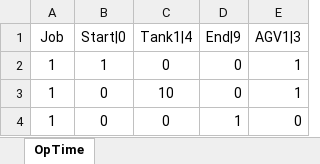
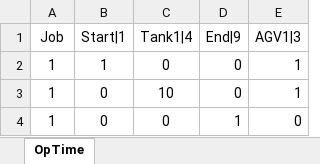
Before and after one commit to lshengjian/jsplab, an Excel workbook: data/epsp/demo/1x(3+1).xlsx, sheet OpTime, drawn as a sheet; values as stored, in another font and other column widths than the file's, no borders; the diff names each change by its address in the sheet, - before the commit and + after, or states it on an @@ line.

```diff
--- a/data/epsp/demo/1x(3+1).xlsx (sheet OpTime)
+++ b/data/epsp/demo/1x(3+1).xlsx (sheet OpTime)
-B1: Start|0
+B1: Start|1
```
Also changed, not shown: data/epsp/demo/1x(6+2).xlsx, 15 other files.
